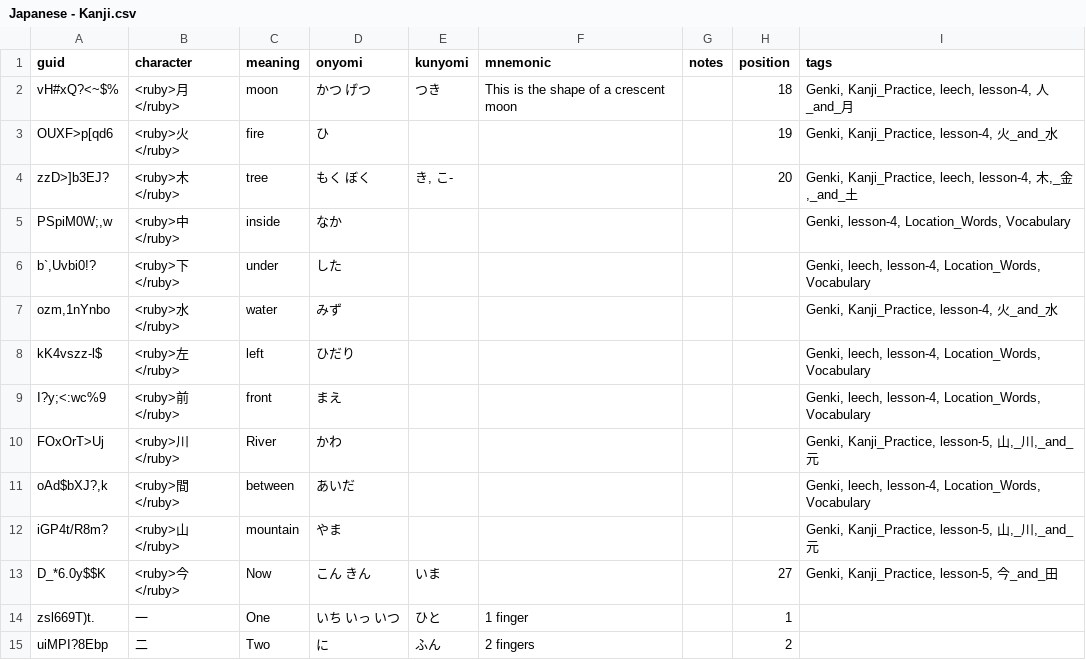
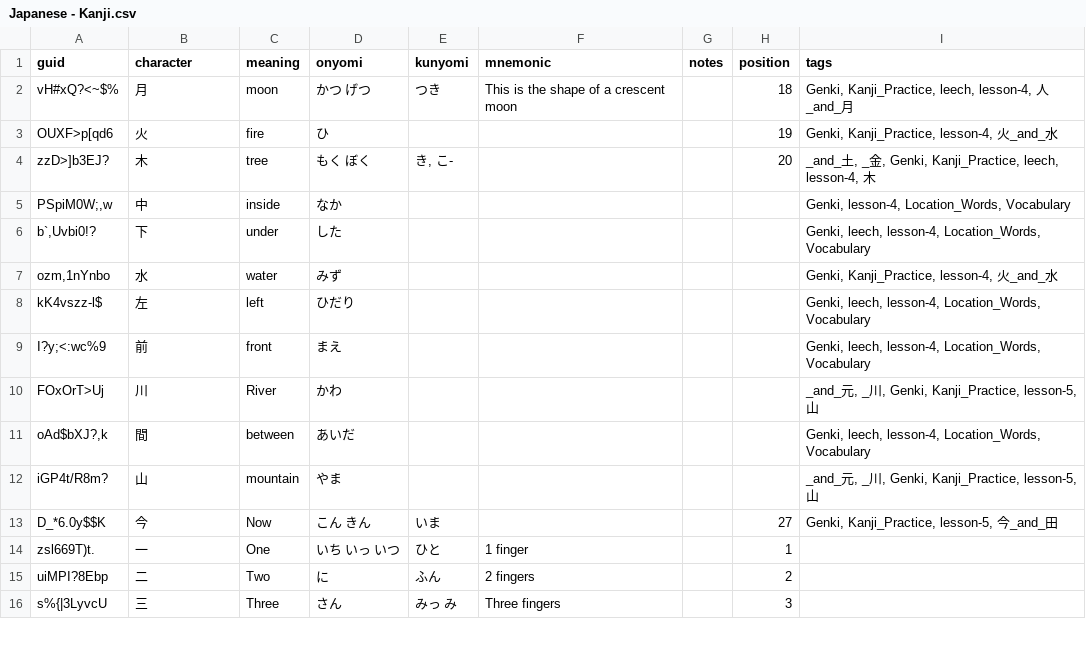
Before and after one commit to justin/anki-templates, a CSV file: src/data/Japanese - Kanji.csv, drawn as a sheet; only a part is shown; the shorter side is filled out with more unchanged rows; the diff covers the shown part only.

```diff
--- a/src/data/Japanese - Kanji.csv
+++ b/src/data/Japanese - Kanji.csv
@@ -1,14 +1,14 @@
 guid,character,meaning,onyomi,kunyomi,mnemonic,notes,position,tags
-vH#xQ?<~$%,<ruby>月</ruby>,moon,かつ　げつ,つき,This is the shape of a crescent moon,,18,"Genki, Kanji_Practice, leech, lesson-4, 人_and_月"
-OUXF>p[qd6,<ruby>火</ruby>,fire,ひ,,,,19,"Genki, Kanji_Practice, lesson-4, 火_and_水"
-zzD>]b3EJ?,<ruby>木</ruby>,tree,もく　ぼく,"き, こ-",,,20,"Genki, Kanji_Practice, leech, lesson-4, 木,_金,_and_土"
-"PSpiM0W;,w",<ruby>中</ruby>,inside,なか,,,,,"Genki, lesson-4, Location_Words, Vocabulary"
-"b`,Uvbi0!?",<ruby>下</ruby>,under,した,,,,,"Genki, leech, lesson-4, Location_Words, Vocabulary"
-"ozm,1nYnbo",<ruby>水</ruby>,water,みず,,,,,"Genki, Kanji_Practice, lesson-4, 火_and_水"
-kK4vszz-l$,<ruby>左</ruby>,left,ひだり,,,,,"Genki, leech, lesson-4, Location_Words, Vocabulary"
-I?y;<:wc%9,<ruby>前</ruby>,front,まえ,,,,,"Genki, leech, lesson-4, Location_Words, Vocabulary"
-FOxOrT>Uj,<ruby>川</ruby>,River,かわ,,,,,"Genki, Kanji_Practice, lesson-5, 山,_川,_and_元"
-"oAd$bXJ?,k",<ruby>間</ruby>,between,あいだ,,,,,"Genki, leech, lesson-4, Location_Words, Vocabulary"
-iGP4t/R8m?,<ruby>山</ruby>,mountain,やま,,,,,"Genki, Kanji_Practice, lesson-5, 山,_川,_and_元"
-D_*6.0y$$K,<ruby>今</ruby>,Now,こん　きん,いま,,,27,"Genki, Kanji_Practice, lesson-5, 今_and_田"
+vH#xQ?<~$%,月,moon,かつ　げつ,つき,This is the shape of a crescent moon,,18,"Genki, Kanji_Practice, leech, lesson-4, 人_and_月"
+OUXF>p[qd6,火,fire,ひ,,,,19,"Genki, Kanji_Practice, lesson-4, 火_and_水"
+zzD>]b3EJ?,木,tree,もく　ぼく,"き, こ-",,,20,"_and_土, _金, Genki, Kanji_Practice, leech, lesson-4, 木"
+"PSpiM0W;,w",中,inside,なか,,,,,"Genki, lesson-4, Location_Words, Vocabulary"
+"b`,Uvbi0!?",下,under,した,,,,,"Genki, leech, lesson-4, Location_Words, Vocabulary"
+"ozm,1nYnbo",水,water,みず,,,,,"Genki, Kanji_Practice, lesson-4, 火_and_水"
+kK4vszz-l$,左,left,ひだり,,,,,"Genki, leech, lesson-4, Location_Words, Vocabulary"
+I?y;<:wc%9,前,front,まえ,,,,,"Genki, leech, lesson-4, Location_Words, Vocabulary"
+FOxOrT>Uj,川,River,かわ,,,,,"_and_元, _川, Genki, Kanji_Practice, lesson-5, 山"
+"oAd$bXJ?,k",間,between,あいだ,,,,,"Genki, leech, lesson-4, Location_Words, Vocabulary"
+iGP4t/R8m?,山,mountain,やま,,,,,"_and_元, _川, Genki, Kanji_Practice, lesson-5, 山"
+D_*6.0y$$K,今,Now,こん　きん,いま,,,27,"Genki, Kanji_Practice, lesson-5, 今_and_田"
 zsl669T)t.,一,One,いち　いっ　いつ,ひと,1 finger,,1,
```
Also changed, not shown: 20 edited cells elsewhere in this file, src/data/Verb Conjugations.csv, src/data/Vocabulary.csv.
